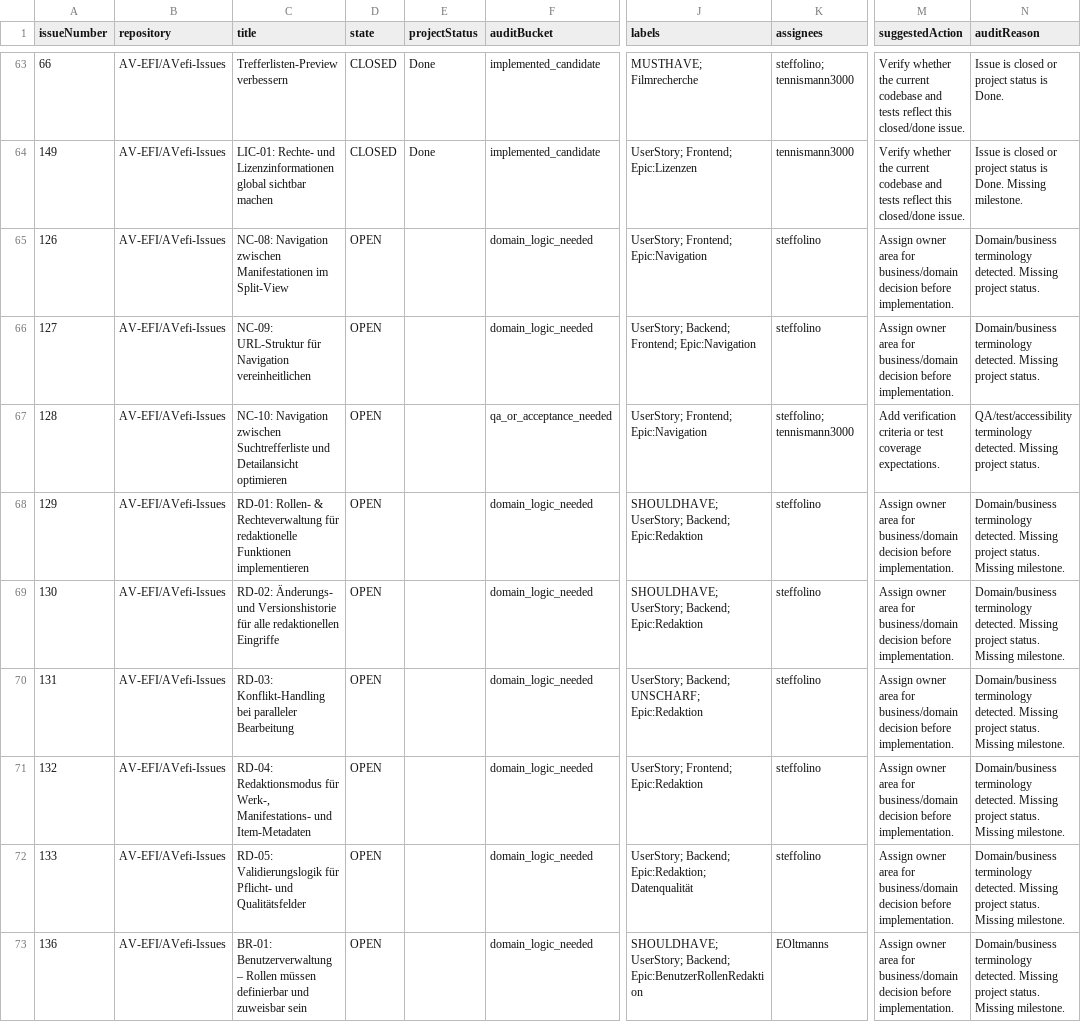
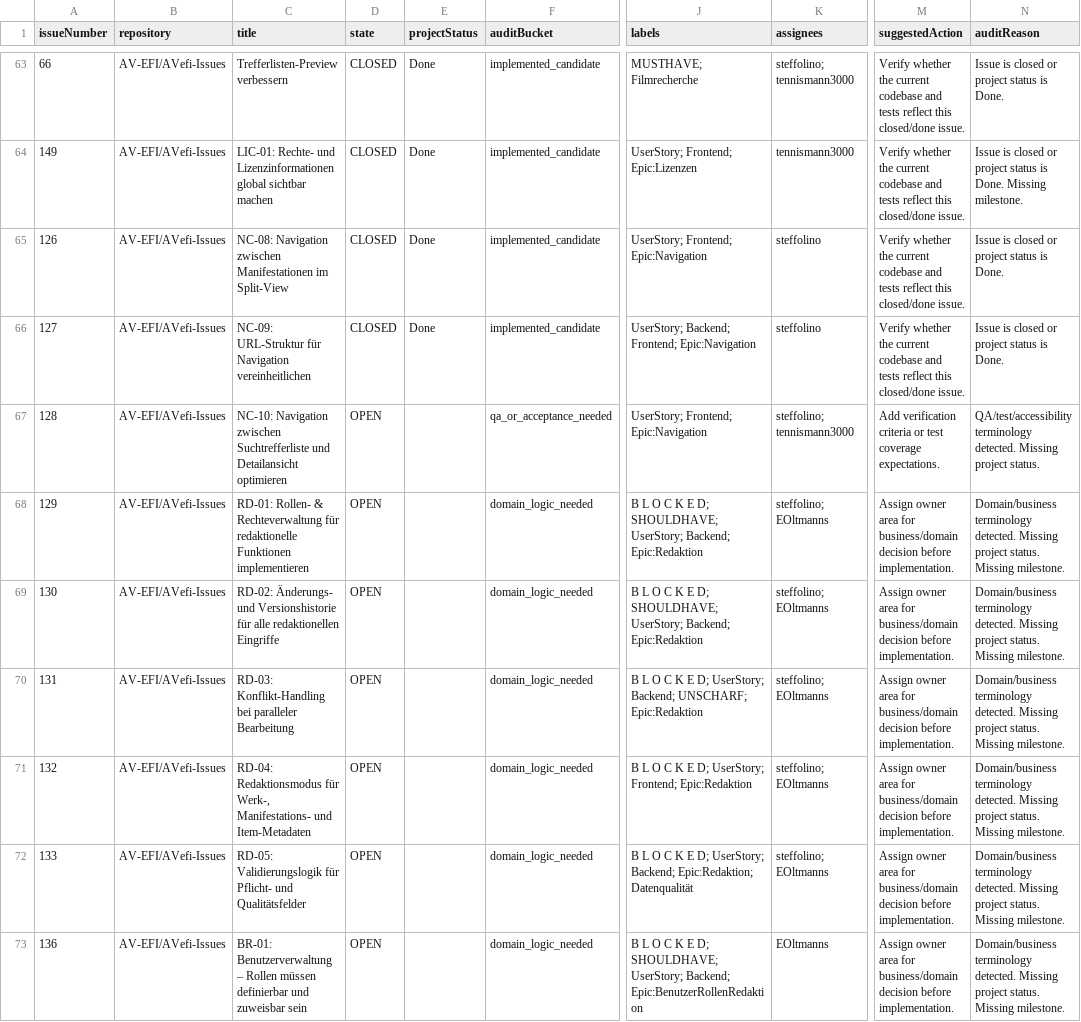
Before and after one commit to AV-EFI/frontend, a CSV file: docs/repo-analysis/github-issues-inventory/project-1-classified.csv, drawn as a sheet; only a part is shown, gaps mark what is left out; the diff covers the shown part only; the diff names each change by its address in the sheet, - before the commit and + after, or states it on an @@ line.

```diff
--- a/docs/repo-analysis/github-issues-inventory/project-1-classified.csv
+++ b/docs/repo-analysis/github-issues-inventory/project-1-classified.csv
-D65:D66 (state): OPEN
+D65:D66 (state): CLOSED
-E65:E66 (projectStatus): (empty)
+E65:E66 (projectStatus): Done
-F65:F66 (auditBucket): domain_logic_needed
+F65:F66 (auditBucket): implemented_candidate
-M65:M66 (suggestedAction): Assign owner area for business/domain decision before implementation.
+M65:M66 (suggestedAction): Verify whether the current codebase and tests reflect this closed/done issue.
-N65:N66 (auditReason): Domain/business terminology detected. Missing project status.
+N65:N66 (auditReason): Issue is closed or project status is Done.
-J68:J69 (labels): SHOULDHAVE; UserStory;…
+J68:J69 (labels): B L O C K E D; SHOULDHAVE; UserStory;…
-K68:K72 (assignees): steffolino
+K68:K72 (assignees): steffolino; EOltmanns
-J70 (labels): UserStory; Backend;…
+J70 (labels): B L O C K E D; UserStory; Backend;…
-J71 (labels): UserStory; Frontend; Epic:Redaktion
+J71 (labels): B L O C K E D; UserStory; Frontend; Epic:Redaktion
-J72 (labels): UserStory; Backend;…
+J72 (labels): B L O C K E D; UserStory; Backend;…
-J73 (labels): SHOULDHAVE; UserStory;…
+J73 (labels): B L O C K E D; SHOULDHAVE; UserStory;…
```
Also changed, not shown: 67 edited cells elsewhere in this file, docs/repo-analysis/github-issues-inventory/project-1-code-cross-check.csv, docs/repo-analysis/github-issues-inventory/project-1-items.csv, 14 other files.
